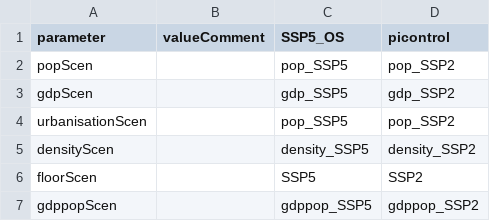
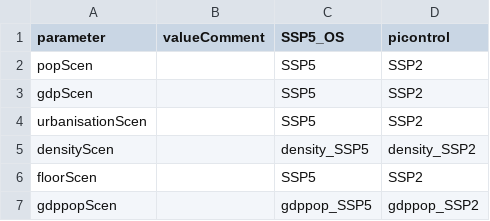
Before and after one commit to pik-piam/edgebuildings, a CSV file: inst/config/configTest.csv, drawn as a sheet; only a part is shown.

```diff
--- a/inst/config/configTest.csv
+++ b/inst/config/configTest.csv
@@ -1,5 +1,5 @@
 parameter;valueComment;SSP5_OS;picontrol
-popScen;;pop_SSP5;pop_SSP2
-gdpScen;;gdp_SSP5;gdp_SSP2
-urbanisationScen;;pop_SSP5;pop_SSP2
+popScen;;SSP5;SSP2
+gdpScen;;SSP5;SSP2
+urbanisationScen;;SSP5;SSP2
 densityScen;;density_SSP5;density_SSP2
```
Also changed, not shown: inst/config/configEDGEscens.csv, inst/config/configFull.csv, 10 other files.
